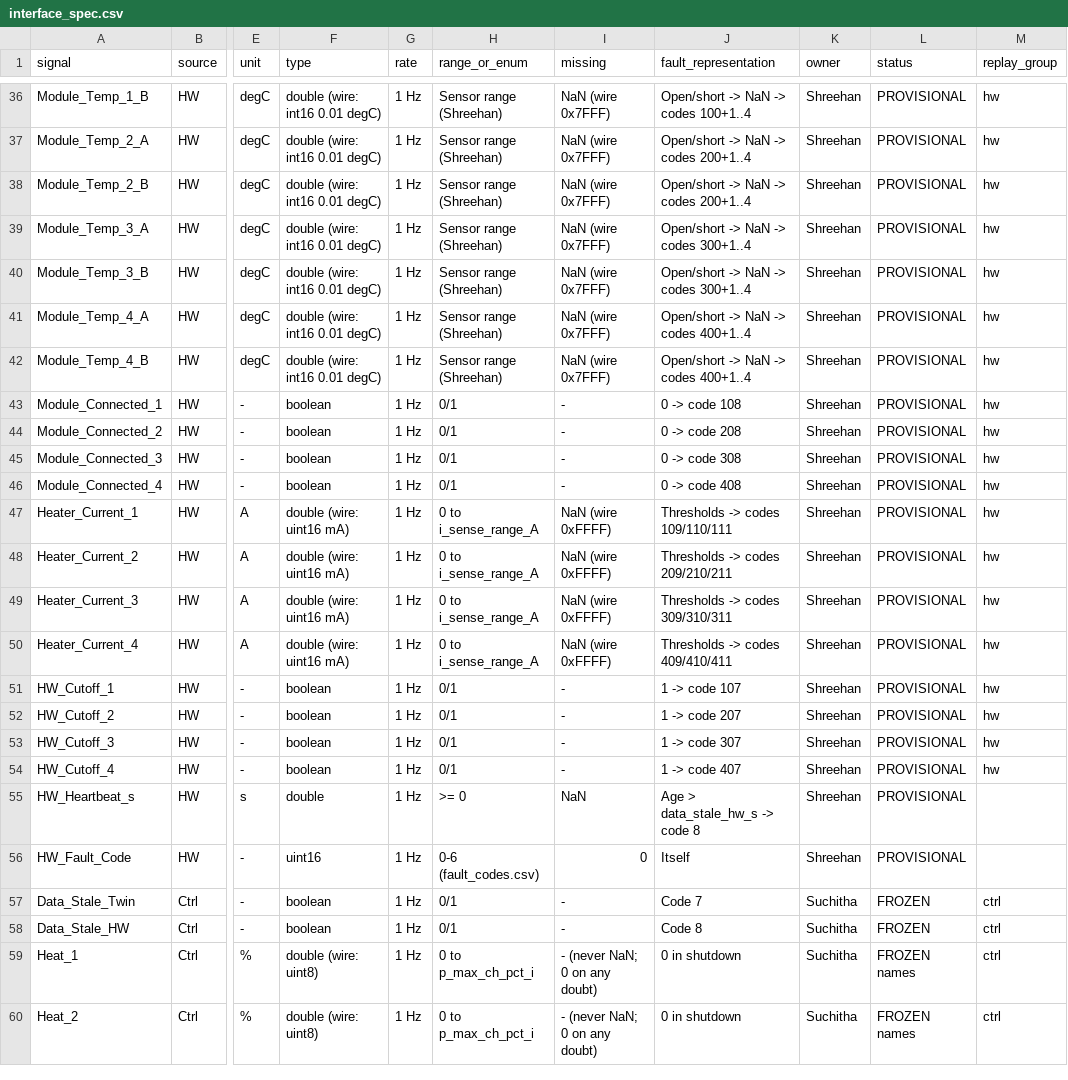
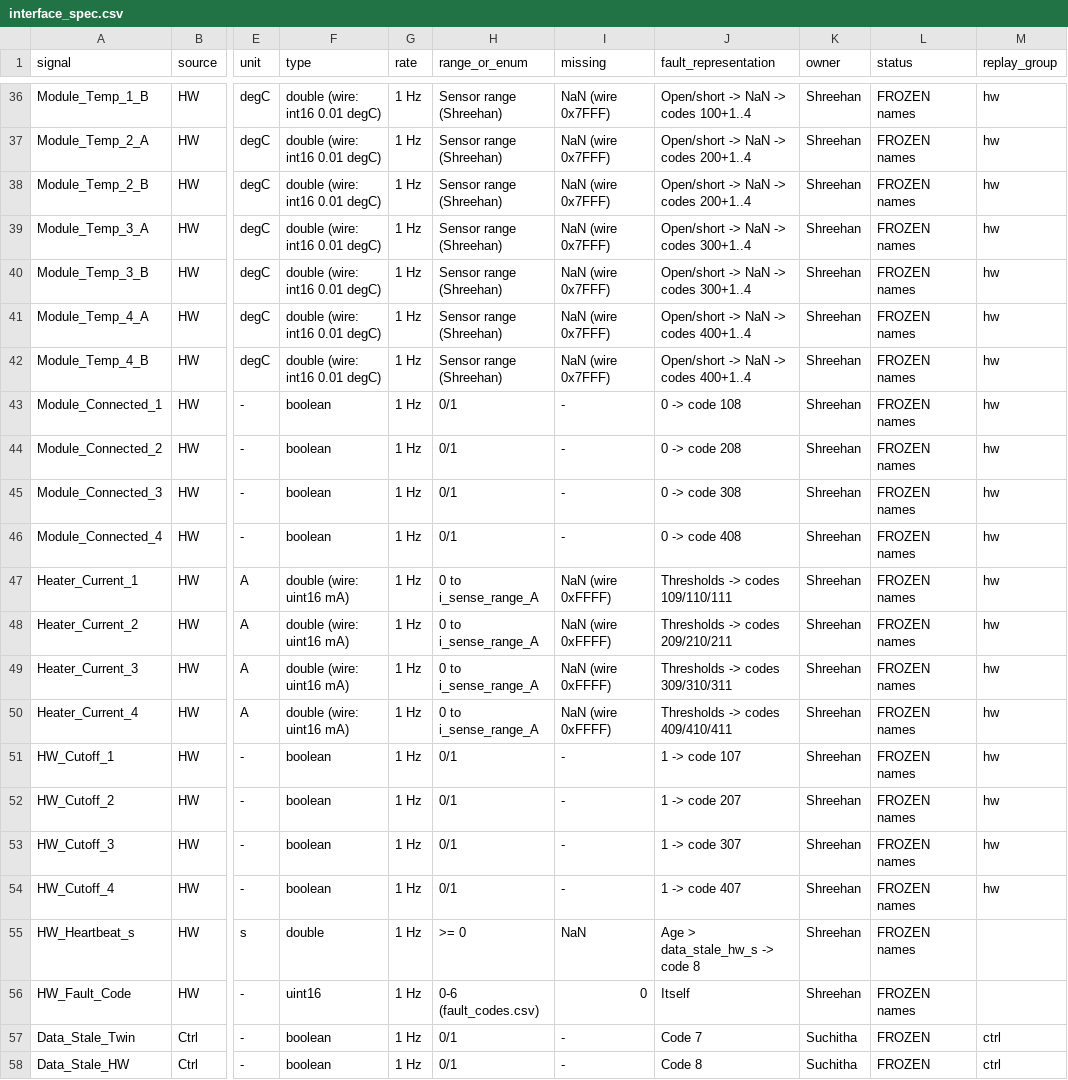
Before and after one commit to shreehannayak/neram-thermal-digital-twin, a CSV file: config/interface_spec.csv, drawn as a sheet; only a part is shown, gaps mark what is left out; the shorter side is filled out with more unchanged rows; the diff covers the shown part only; the diff names each change by its address in the sheet, - before the commit and + after, or states it on an @@ line.

Commit message:
Interface spec v1.0 freeze; wearable labelled display-only; surface-limit source
- config/interface_spec.csv frozen at spec_version 1.0 (enums.json, params.json): Sai rows FROZEN, teammate rows
  "FROZEN names" (names/units/types as used in their delivered files); evidence in docs/INTERFACE_SPEC_v1.0.md
- t_surface_limit_degC stays TBD; source names IEC 80601-2-35 Table 201.102 as governing (43 degC from
  IEC 60601-1 Table 24 recorded only as a superseded design reference)
- Viewer: wrist wearable labelled DISPLAY ONLY (no controls, no battery)
- AUDIT_TRAIL sections 11-13

```diff
--- a/config/interface_spec.csv
+++ b/config/interface_spec.csv
-L36:L56 (status): PROVISIONAL
+L36:L56 (status): FROZEN names
```
Also changed, not shown: 31 edited cells elsewhere in this file, unity_editor/Assets/StreamingAssets/config/interface_spec.csv, 8 other files.
